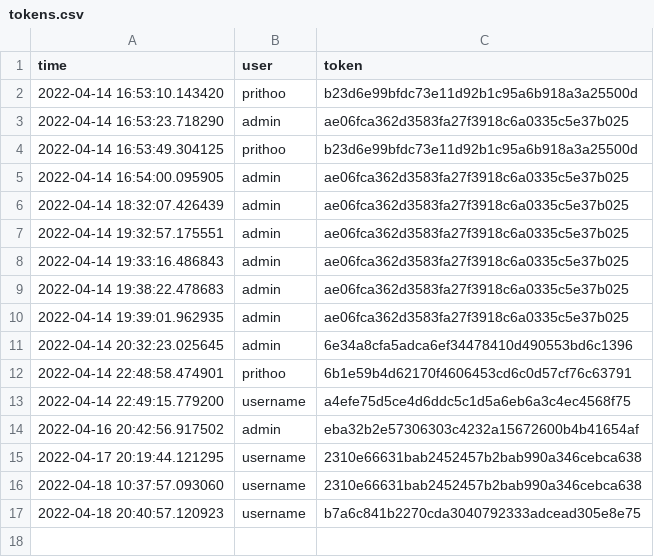
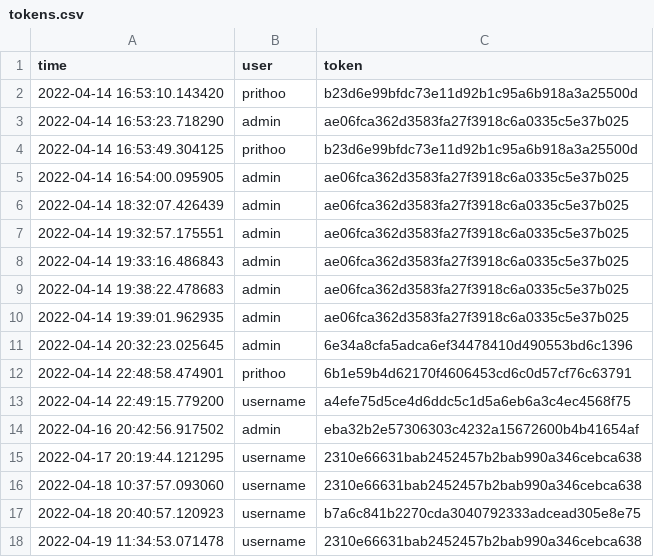
Before and after one commit to Arkiralor/Dual_Service, a CSV file: Django_SC/notes/tokens.csv, drawn as a sheet.

```diff
--- a/Django_SC/notes/tokens.csv
+++ b/Django_SC/notes/tokens.csv
@@ -17 +17,2 @@ time, user, token
 2022-04-18 20:40:57.120923,username,b7a6c841b2270cda3040792333adcead305e8e75
+2022-04-19 11:34:53.071478,username,2310e66631bab2452457b2bab990a346cebca638
```
Also changed, not shown: 4 other files.
